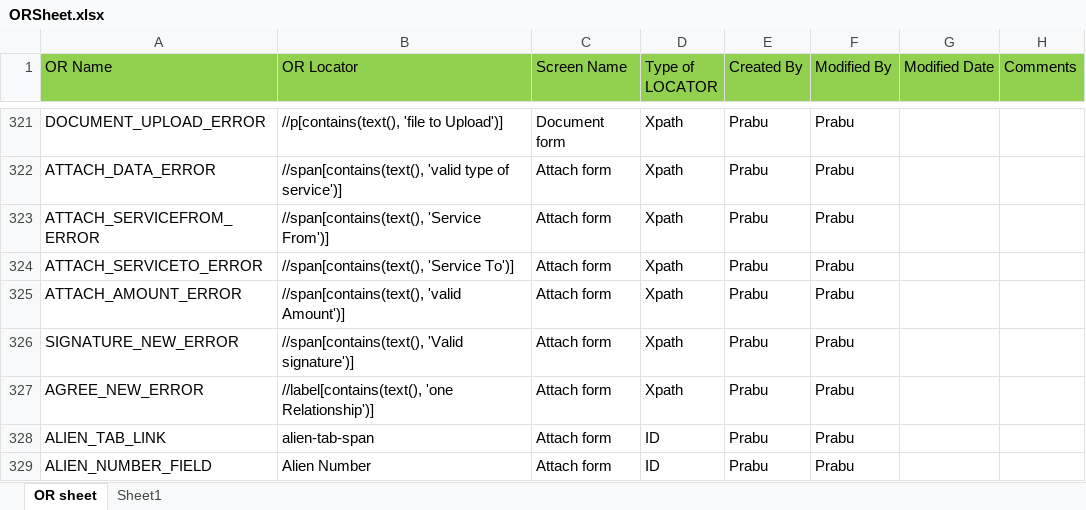
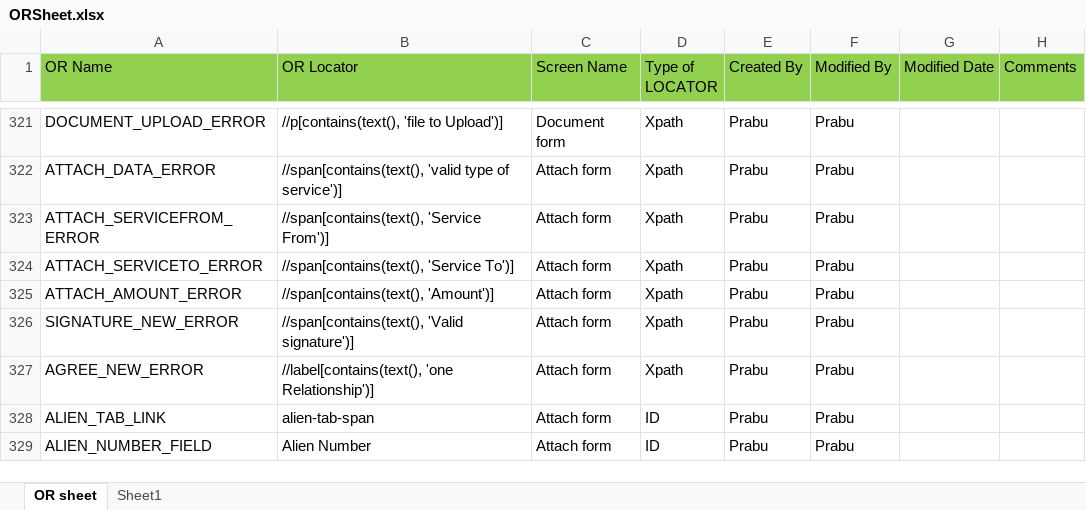
Before and after one commit to sbabupresidency1/fipsar_automation, an Excel workbook: QA/testcases/ORSheet.xlsx, sheet OR sheet, drawn as a sheet; only a part is shown, gaps mark what is left out; values as stored, in another font and other column widths than the file's, no borders; the diff names each change by its address in the sheet, - before the commit and + after, or states it on an @@ line.

```diff
--- a/QA/testcases/ORSheet.xlsx (sheet OR sheet)
+++ b/QA/testcases/ORSheet.xlsx (sheet OR sheet)
-B325 (OR Locator): //span[contains(text(), 'valid Amount')]
+B325 (OR Locator): //span[contains(text(), 'Amount')]
```
Also changed, not shown: 1 other file.
